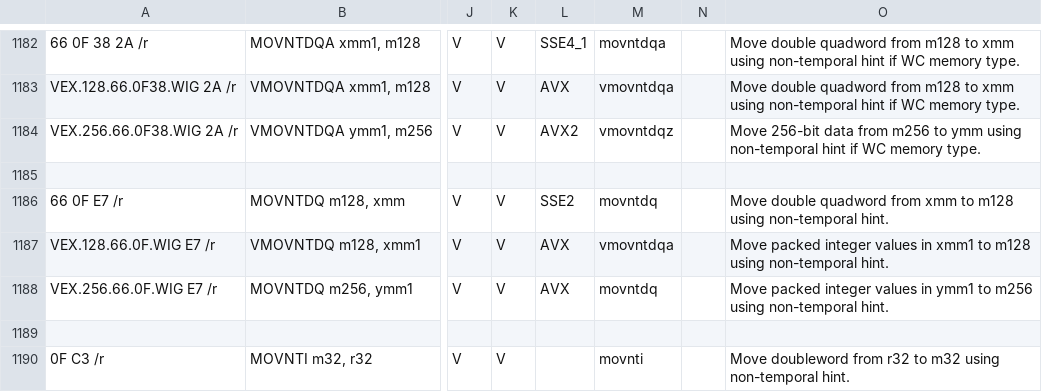
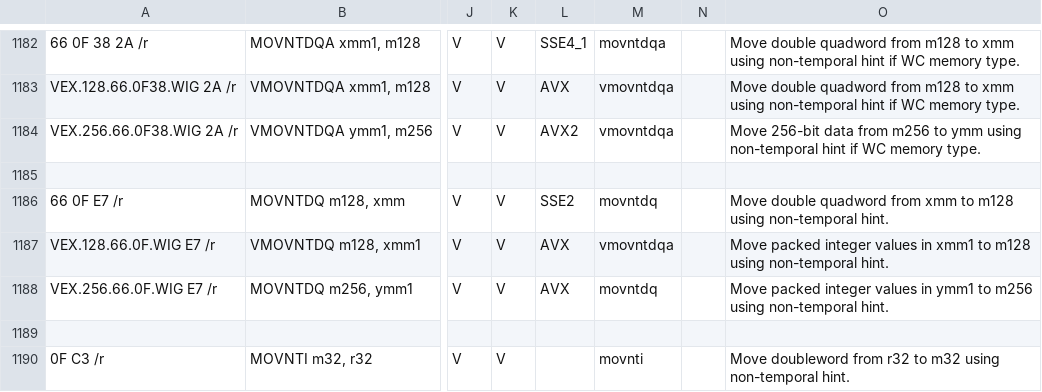
Before and after one commit to StanfordPL/x64asm, a CSV file: src/x86.csv, drawn as a sheet; only a part is shown, gaps mark what is left out; the diff names each change by its address in the sheet, - before the commit and + after, or states it on an @@ line.

Commit message:
Typo for vmovntdqa

```diff
--- a/src/x86.csv
+++ b/src/x86.csv
-M1184: vmovntdqz
+M1184: vmovntdqa
```
Also changed, not shown: 1 other file.
